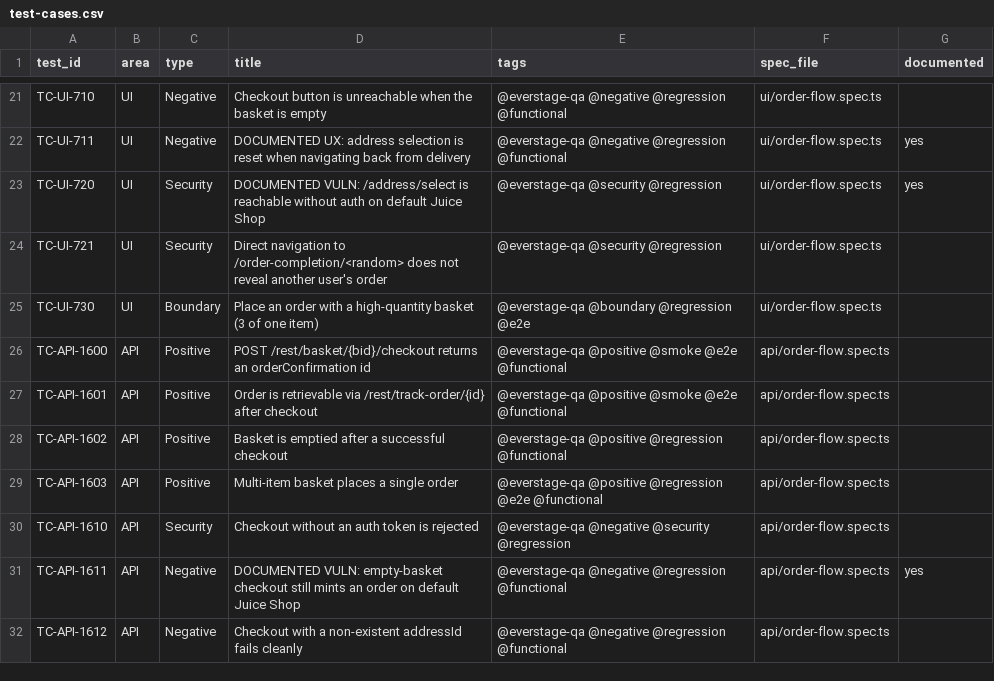
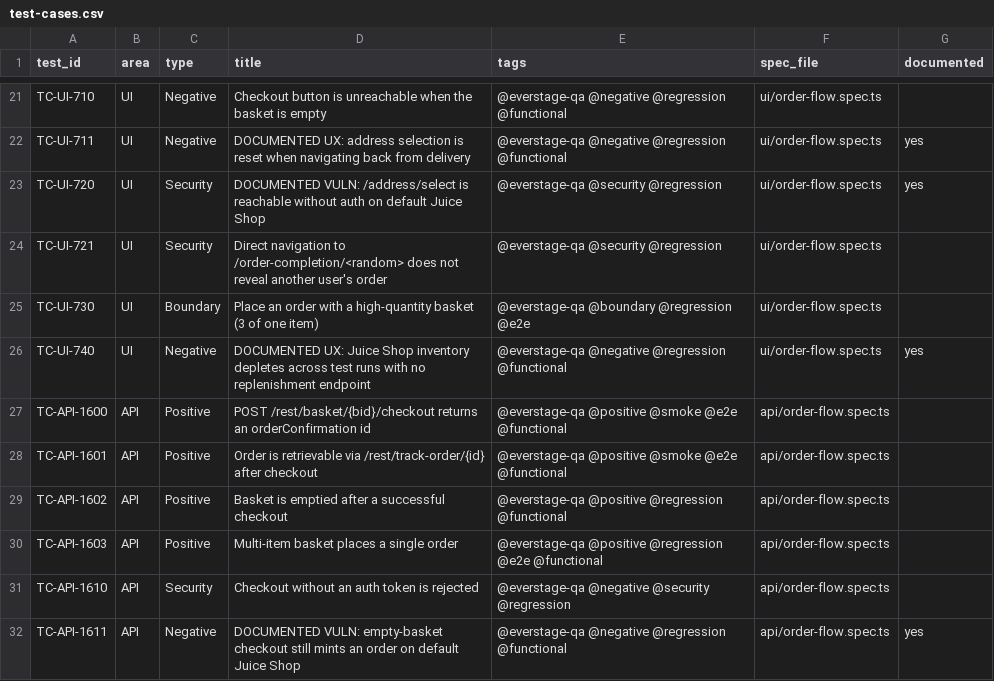
Before and after one commit to ashikmohamed86-svg/Everstage_QA_Assignment, a CSV file: docs/test-cases.csv, drawn as a sheet; only a part is shown, gaps mark what is left out; the shorter side is filled out with more unchanged rows; the diff names each change by its address in the sheet, - before the commit and + after, or states it on an @@ line.

Commit message:
Fix TC-UI-730 + add inventory-depletion as a documented bug
The high-quantity boundary test was seeding 3 units of seededCheckout
.productId, but the fixture's findStockableProductId picks the FIRST
product with quantity >= 1. After many runs Juice Shop's persistent
inventory drains some products to ones and twos, so seedBasket would
get 400 "out of stock" mid-test.

Two-part fix:

1. Extend findStockableProductId(request, token, minQty=1) so callers
   can ask for a product that has the headroom they actually need.

2. TC-UI-730 now resolves a product with quantity >= 3 inline before
   seeding, ignoring the fixture's default productId. Test passes.

3. New TC-UI-740 (DOCUMENTED UX) records the underlying Juice Shop
   gap: there is no /api/Quantitys/replenish endpoint, so test-suite
   inventory monotonically decreases. The test asserts the route is
   missing (status != 200/201) so it appears in the Bugs found panel
   with a quick-fix suggestion.

Catalogue regenerated (227 tests · 33 documented findings).

```diff
--- a/docs/test-cases.csv
+++ b/docs/test-cases.csv
+row 26: TC-UI-740 | UI | Negative | DOCUMENTED UX: Juice Shop inventory depletes across test runs with no replenishment endpoint | @everstage-qa @negative @regression @functional | ui/order-flow.spec.ts | yes
```
Also changed, not shown: 5 other files.
